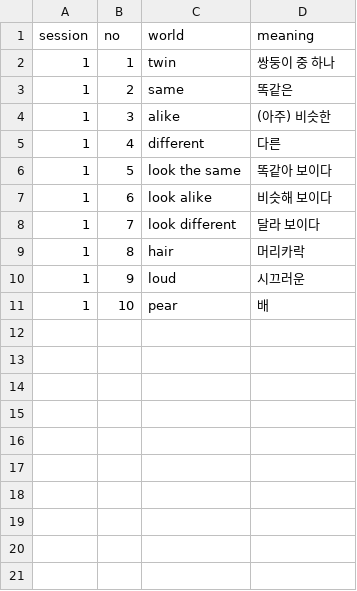
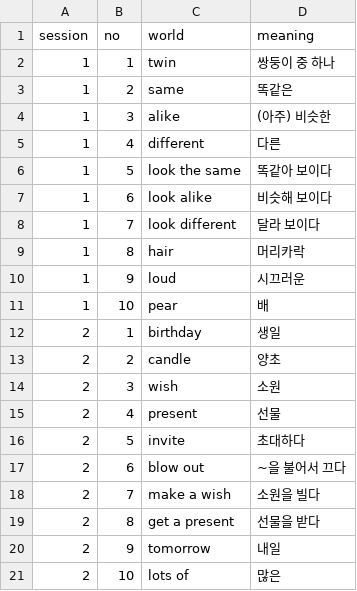
Before and after one commit to ghan-chanchan/chan_test, a CSV file: words.csv, drawn as a sheet; the diff names each change by its address in the sheet, - before the commit and + after, or states it on an @@ line.

Commit message:
2회차

```diff
--- a/words.csv
+++ b/words.csv
+row 12: 2 | 1 | birthday | 생일
+row 13: 2 | 2 | candle | 양초
+row 14: 2 | 3 | wish | 소원
+row 15: 2 | 4 | present | 선물
+row 16: 2 | 5 | invite | 초대하다
+row 17: 2 | 6 | blow out | ~을 불어서 끄다
+row 18: 2 | 7 | make a wish | 소원을 빌다
+row 19: 2 | 8 | get a present | 선물을 받다
+row 20: 2 | 9 | tomorrow | 내일
+row 21: 2 | 10 | lots of | 많은
```
